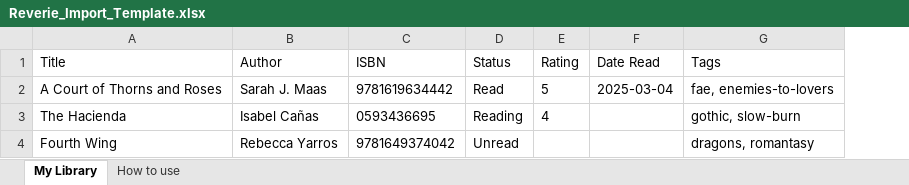
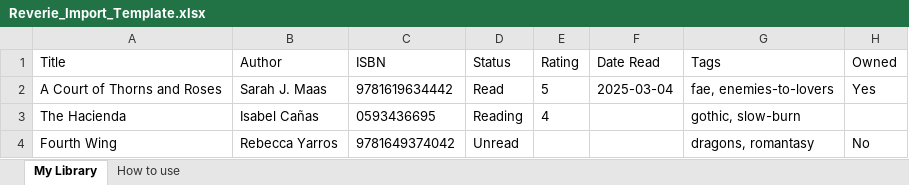
Before and after one commit to Gchism94/reverie-reads, an Excel workbook: apps/web/public/Reverie_Import_Template.xlsx, sheet My Library, drawn as a sheet; values as stored, in another font and other column widths than the file's, no borders; the diff names each change by its address in the sheet, - before the commit and + after, or states it on an @@ line.

Commit message:
feat(ownership): decouple "owned" from "in my library"
docs/task-ownership-model.md — a book record no longer implies
possession. New books.ownership column ('owned' | 'unowned', NOT NULL
default 'owned'; backfill via the column default rewrite). Wishlist
('unowned') books are full citizens of shelves, TBRs, reads, ratings,
and notes; they just aren't counted or shown as collection.

Model: Book.ownership + isOwnedBook() gate in core; per-format owned
flags now describe WHICH copies an owned book has ("all-false =
wishlist" semantics retired). Merge unions ownership (one owned copy
wins); import-merge upgrades wishlist→owned but never downgrades.

Flows:
- Add form: ownership toggle worded in each skin's voice (ownIt /
  wantIt in all nine packs), neutral "Ownership" label. Default owned;
  Discover arrives with want=true → defaults wishlist. Unowned saves
  carry no format flags.
- Import: template gains an Owned column (yes/blank=owned, no=
  unowned) — schema source changed, template regenerated, byte-parity
  green. Goodreads Exclusive Shelf: read/currently-reading→owned,
  to-read→unowned, in BOTH importers (importMap + legacy csv path).
  Plain "Unread" status is NOT a wishlist signal.
- Book detail: one-tap owned ⇄ wishlist chip in Your copies; going
  unowned clears format flags; format switches hide for wishlist
  books. Desktop rail shows a read-only wishlist chip. Marking read
  never touches ownership (verified: no code path auto-owns).

Surfaces:
- Library: default grid owned-only (matchesFilters gate); "⊹ Show
  wishlist" chip includes unowned; header counts owned; readout
  total follows the active scope.
- Ghost treatment (new --ghost-opacity character token, per-skin
  overridable): dimmed artwork + dashed frame + "⊹ Wishlist" mark on
  cards; dimmed spines on shelves. Text never dims — registry-keyed
  contrast tests untouched and green.
- Stats: formats + series-on-shelves scope to owned; reads/ratings/
  faves/tags stay whole-library. Home "N books" tag counts owned.

Tests: +9 core (filters gate, merge union, template Owned column,
Goodreads shelf mapping both paths, unread≠unowned). 710 core + 48
web green; typecheck, lint, build, 6 e2e incl. all-skins axe sweep.
Verified end-to-end on the local stack: migration applied (290/290
backfilled owned), unowned add absent from grid / present via chip /
ghost spine on a TBR shelf, detail toggle both directions.

```diff
--- a/apps/web/public/Reverie_Import_Template.xlsx (sheet My Library)
+++ b/apps/web/public/Reverie_Import_Template.xlsx (sheet My Library)
+column H (Owned), rows 2-4: Yes |  | No
```
Also changed, not shown: sheet How to use, 33 other files.
